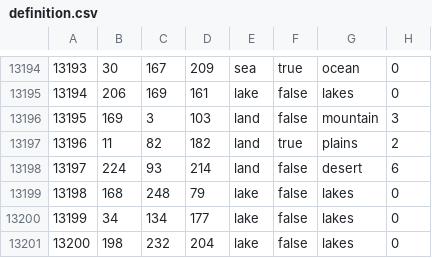
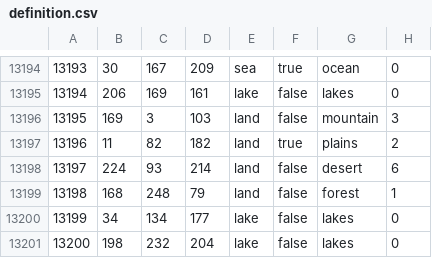
Before and after one commit to repknt/improvements, a CSV file: map/definition.csv, drawn as a sheet; only a part is shown, gaps mark what is left out.

```diff
--- a/map/definition.csv
+++ b/map/definition.csv
@@ -13198,3 +13198,3 @@
 13197;224;93;214;land;false;desert;6
-13198;168;248;79;lake;false;lakes;0
+13198;168;248;79;land;false;forest;1
 13199;34;134;177;lake;false;lakes;0
```
Also changed, not shown: 10 other files.
